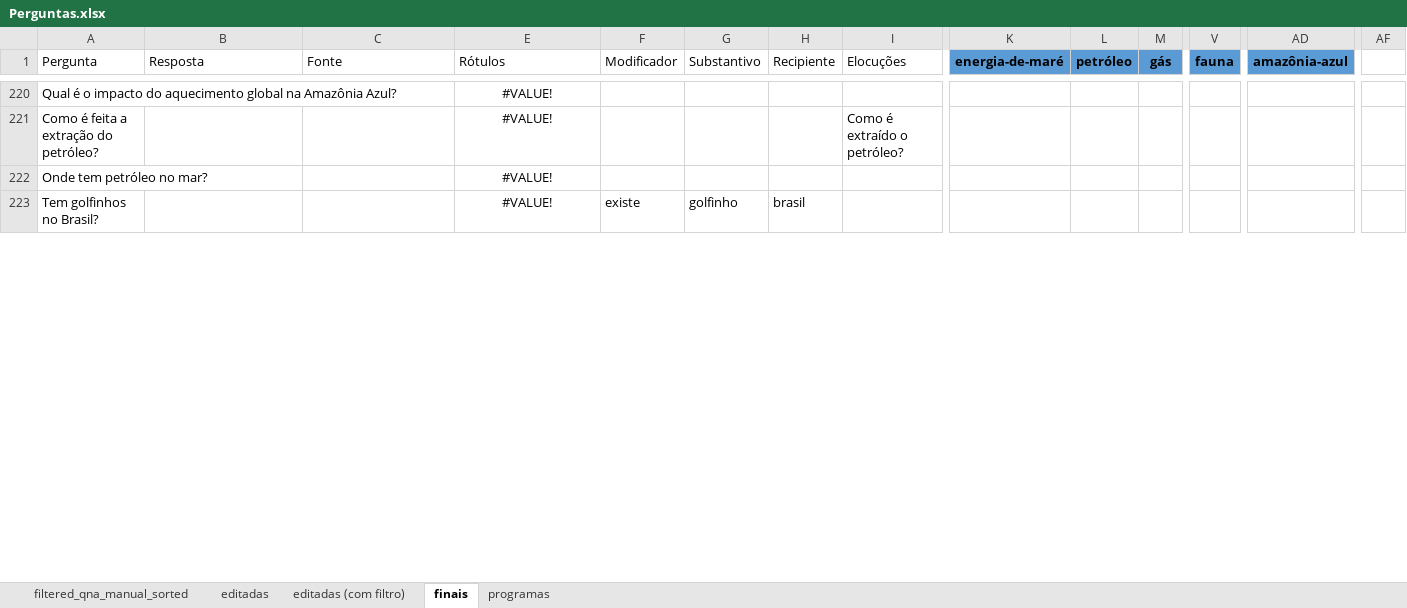
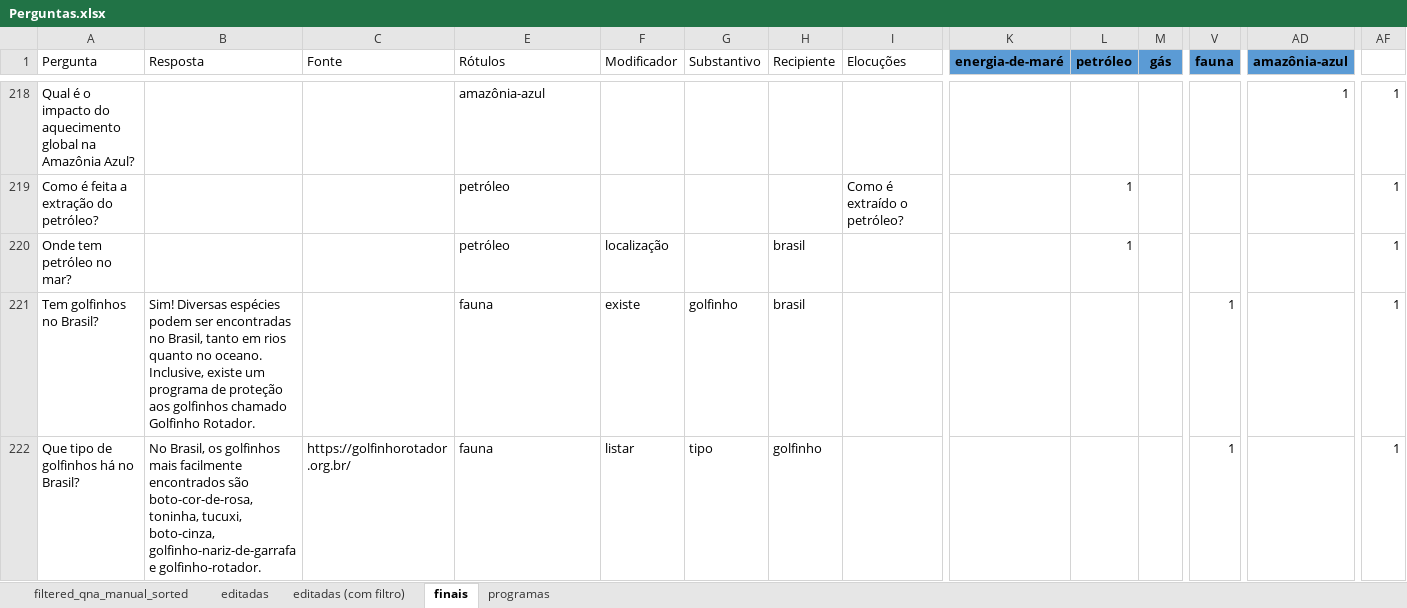
Before and after one commit to VictBenito/chatbot-Victor-Paulo, an Excel workbook: results/Perguntas.xlsx, sheet finais, drawn as a sheet; only a part is shown, gaps mark what is left out; values as stored, in another font and other column widths than the file's, no borders; conditional formats not drawn; addresses are those after the commit; rows hold the shown columns only; the diff covers the shown part only; the diff names each change by its address in the sheet, - before the commit and + after, or states it on an @@ line.

```diff
--- a/results/Perguntas.xlsx (sheet finais)
+++ b/results/Perguntas.xlsx (sheet finais)
-E218:E221 alignment: center
+E218:E221 alignment: left
-E218 (Rótulos): #VALUE!
+E218 (Rótulos): amazônia-azul
-AD218 (amazônia-azul): (empty)
+AD218 (amazônia-azul): 1
-AF218:AF221: (empty)
+AF218:AF221: 1
-E219:E220 (Rótulos): #VALUE!
+E219:E220 (Rótulos): petróleo
-L219:L220 (petróleo): (empty)
+L219:L220 (petróleo): 1
-F220 (Modificador): (empty)
+F220 (Modificador): localização
-H220 (Recipiente): (empty)
+H220 (Recipiente): brasil
-B221 (Resposta): (empty)
+B221 (Resposta): Sim! Diversas espécies podem ser encontradas no Brasil, tanto em rios quanto no oceano. Inclusive, existe um programa de proteção aos golfinhos chamado Golfinho Rotador.
-E221 (Rótulos): #VALUE!
+E221 (Rótulos): fauna
-V221 (fauna): (empty)
+V221 (fauna): 1
+row 222: Que tipo de golfinhos há no Brasil? | No Brasil, os golfinhos mais facilmente encontrados são boto-cor-de-rosa, toninha, tucuxi, boto-cinza, golfinho-nariz-de-garrafa e golfinho-rotador. | https://golfinhorotador.org.br/ | fauna | listar | tipo | golfinho |  |  |  |  | 1 |  | 1
```
Also changed, not shown: 26 added rows, 5 removed rows, 73 edited cells and cell formats elsewhere in this sheet, formulas that keep their value, hidden cells, 2 other files.
